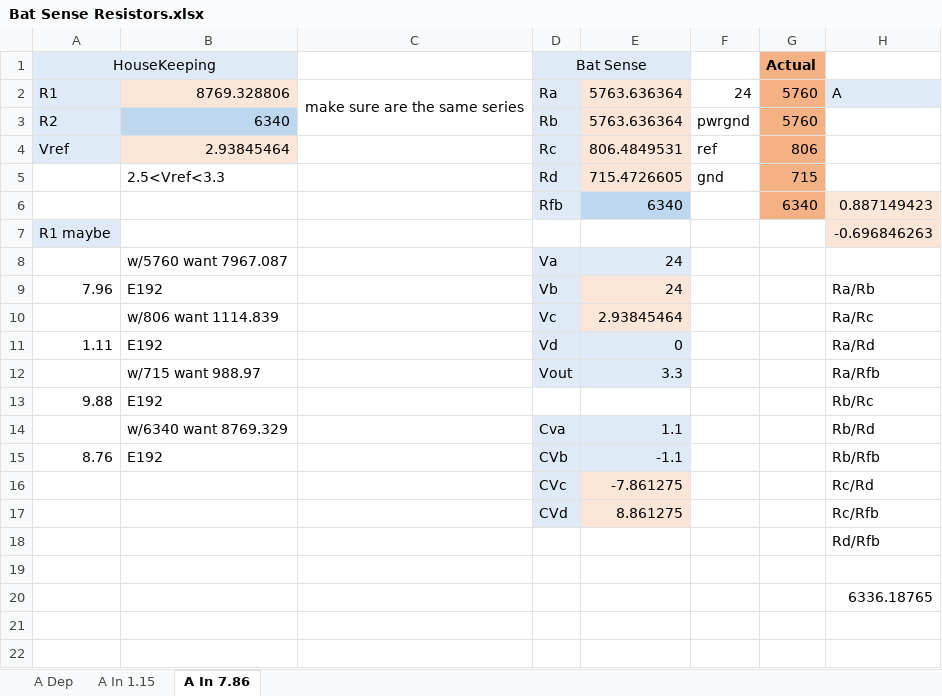
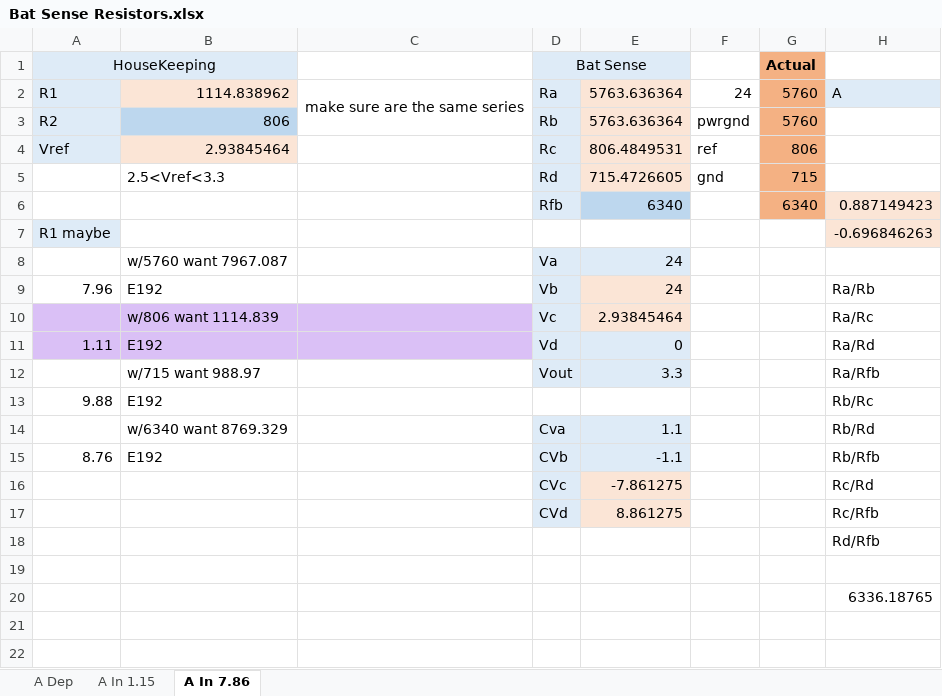
Before and after one commit to ut-ras/rm_electrical-supercap_v2, an Excel workbook: KiCAD/Bat Sense Resistors.xlsx, sheet A In 7.86, drawn as a sheet; only a part is shown; values as stored, in another font and other column widths than the file's, no borders; charts and pictures not drawn; the diff names each change by its address in the sheet, - before the commit and + after, or states it on an @@ line.

Commit message:
found bom for the new bat sense and housekeeping

```diff
--- a/KiCAD/Bat Sense Resistors.xlsx (sheet A In 7.86)
+++ b/KiCAD/Bat Sense Resistors.xlsx (sheet A In 7.86)
-B2: 8769.328806
+B2: 1114.838962
-B3: 6340
+B3: 806
-A10:C11 fill: none
+A10:C11 fill: #DAC0F6
```
Also changed, not shown: 1 other file.
